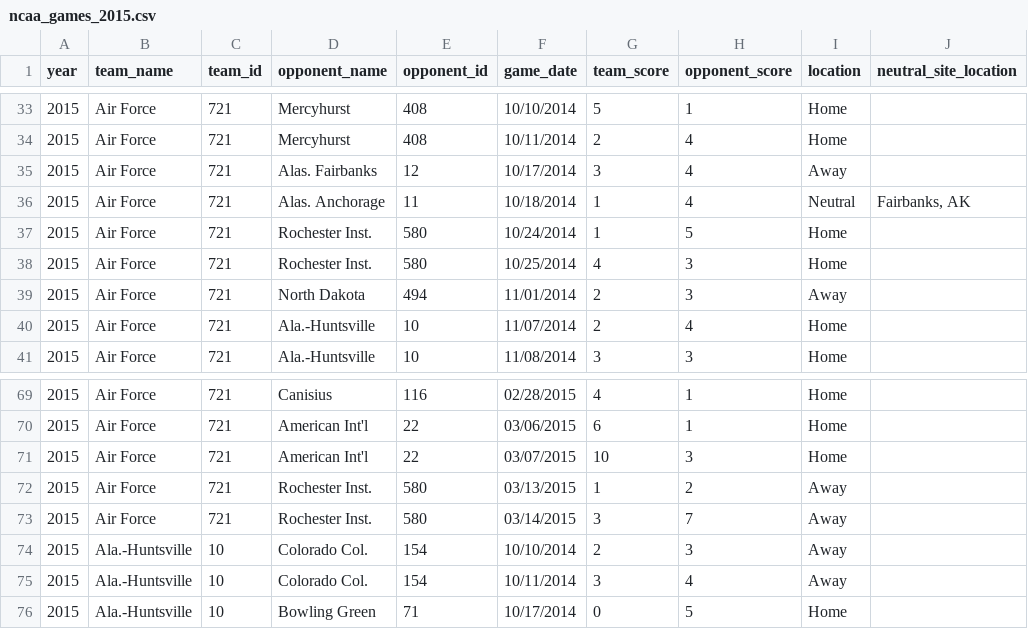
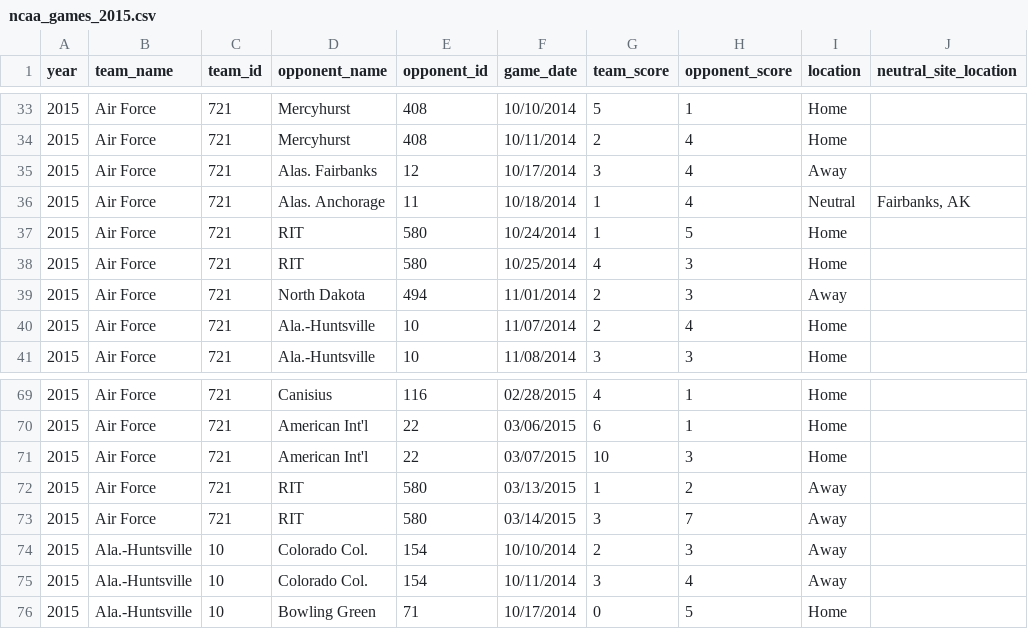
Before and after one commit to octonion/hockey, a CSV file: ncaa/csv/ncaa_games_2015.csv, drawn as a sheet; only a part is shown, gaps mark what is left out; the diff names each change by its address in the sheet, - before the commit and + after, or states it on an @@ line.

```diff
--- a/ncaa/csv/ncaa_games_2015.csv
+++ b/ncaa/csv/ncaa_games_2015.csv
-D37:D38 (opponent_name): Rochester Inst.
+D37:D38 (opponent_name): RIT
-D72:D73 (opponent_name): Rochester Inst.
+D72:D73 (opponent_name): RIT
```
Also changed, not shown: ncaa/csv/ncaa_records_2015.csv, ncaa/csv/ncaa_schools.csv, 21 other files.
